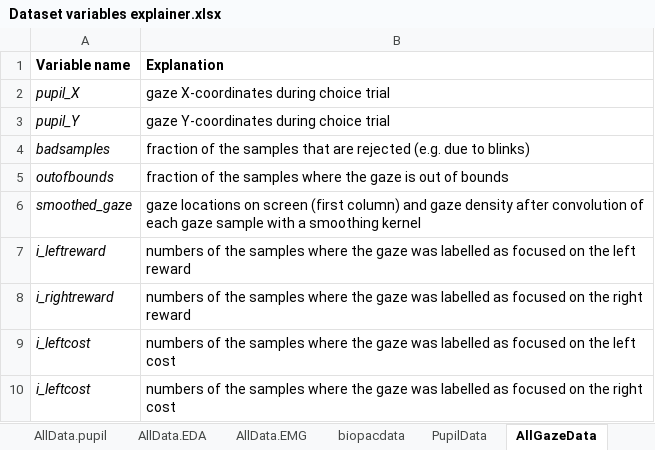
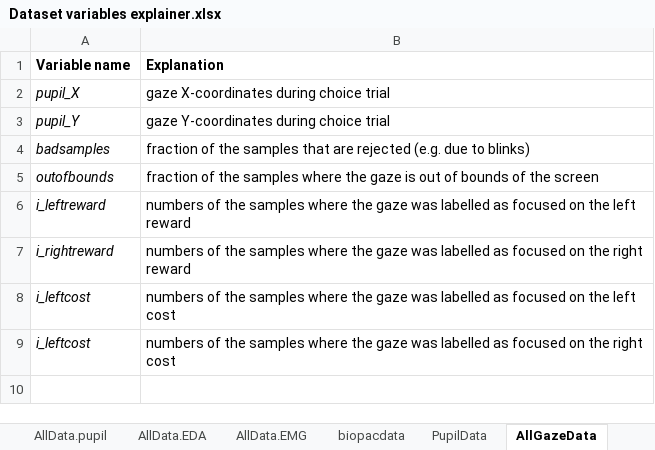
Before and after one commit to MBB-team/MoodChoicePhysiology2025, an Excel workbook: Dataset variables explainer.xlsx, sheet AllGazeData, drawn as a sheet; values as stored, in another font and other column widths than the file's, no borders; the diff names each change by its address in the sheet, - before the commit and + after, or states it on an @@ line.

Commit message:
Update Dataset variables explainer.xlsx

```diff
--- a/Dataset variables explainer.xlsx (sheet AllGazeData)
+++ b/Dataset variables explainer.xlsx (sheet AllGazeData)
-B5 (Explanation): …of bounds
+B5 (Explanation): …of bounds of the screen
-row 6: smoothed_gaze | gaze locations on screen (first column) and gaze density after convolution of each gaze sample with a smoothing kernel
```
